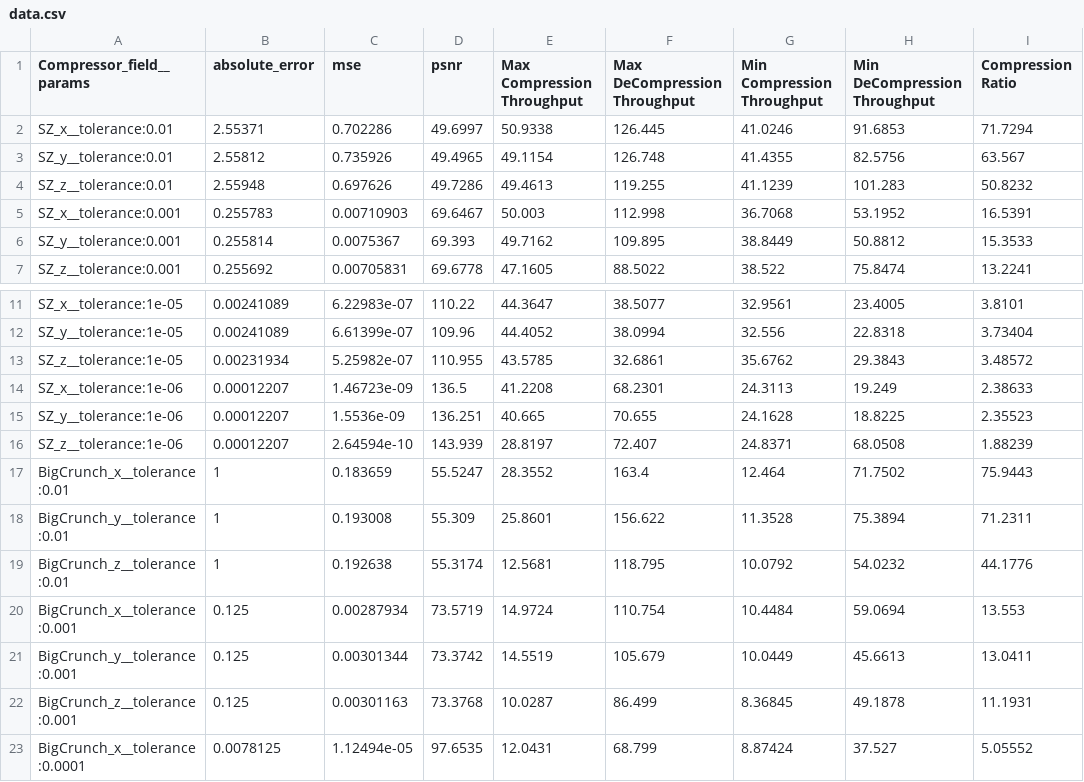
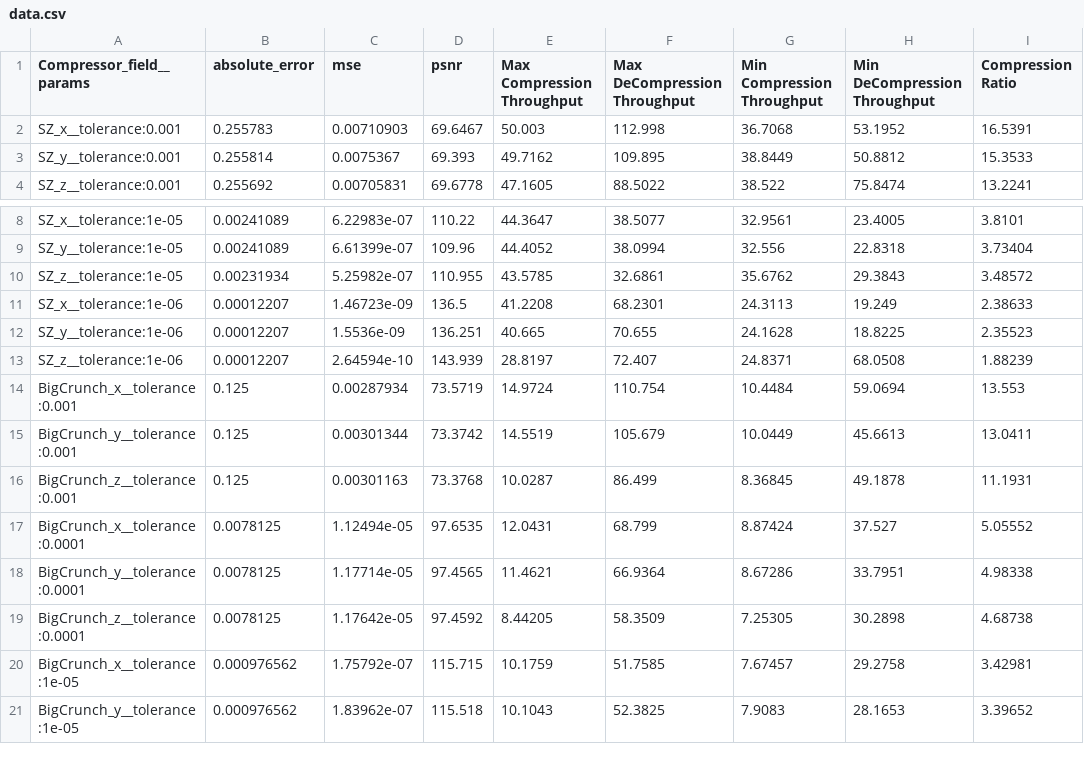
Before and after one commit to lanl/VizAly-Foresight, a CSV file: data/metrics.cdb/data.csv, drawn as a sheet; only a part is shown, gaps mark what is left out; the shorter side is filled out with more unchanged rows.

```diff
--- a/data/metrics.cdb/data.csv
+++ b/data/metrics.cdb/data.csv
@@ -1,5 +1,2 @@
 Compressor_field__params, absolute_error, mse, psnr, Max Compression Throughput, Max DeCompression Throughput, Min Compression Throughput, Min DeCompression Throughput, Compression Ratio
-SZ_x__tolerance:0.01, 2.55371, 0.702286, 49.6997, 50.9338, 126.445, 41.0246, 91.6853, 71.7294
-SZ_y__tolerance:0.01, 2.55812, 0.735926, 49.4965, 49.1154, 126.748, 41.4355, 82.5756, 63.567
-SZ_z__tolerance:0.01, 2.55948, 0.697626, 49.7286, 49.4613, 119.255, 41.1239, 101.283, 50.8232
 SZ_x__tolerance:0.001, 0.255783, 0.00710903, 69.6467, 50.003, 112.998, 36.7068, 53.1952, 16.5391
@@ -16,5 +13,2 @@ SZ_y__tolerance:1e-06, 0.00012207, 1.5536e-09, 136.251, 40.665, 70.655, 24.1628,
 SZ_z__tolerance:1e-06, 0.00012207, 2.64594e-10, 143.939, 28.8197, 72.407, 24.8371, 68.0508, 1.88239
-BigCrunch_x__tolerance:0.01, 1, 0.183659, 55.5247, 28.3552, 163.4, 12.464, 71.7502, 75.9443
-BigCrunch_y__tolerance:0.01, 1, 0.193008, 55.309, 25.8601, 156.622, 11.3528, 75.3894, 71.2311
-BigCrunch_z__tolerance:0.01, 1, 0.192638, 55.3174, 12.5681, 118.795, 10.0792, 54.0232, 44.1776
 BigCrunch_x__tolerance:0.001, 0.125, 0.00287934, 73.5719, 14.9724, 110.754, 10.4484, 59.0694, 13.553
```
Also changed, not shown: 2 other files.
